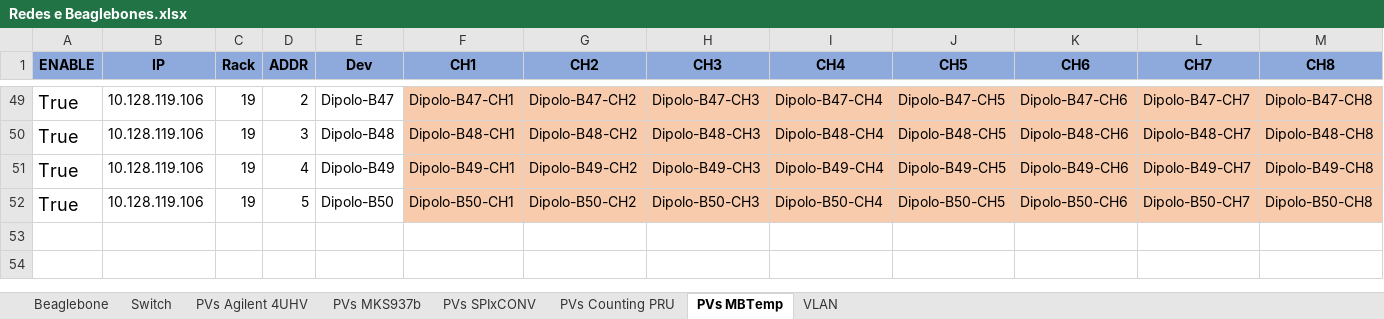
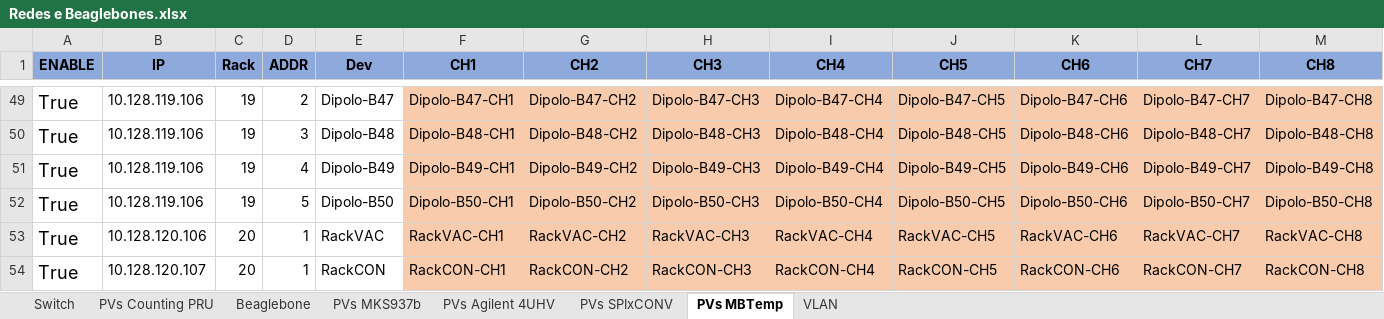
Before and after one commit to lnls-sirius/streamdevice-ioc, an Excel workbook: spreadsheet/Redes e Beaglebones.xlsx, sheet PVs MBTemp, drawn as a sheet; only a part is shown, gaps mark what is left out; values as stored, in another font and other column widths than the file's, no borders; conditional formats not drawn; rows hold the shown columns only; the diff names each change by its address in the sheet, - before the commit and + after, or states it on an @@ line.

```diff
--- a/spreadsheet/Redes e Beaglebones.xlsx (sheet PVs MBTemp)
+++ b/spreadsheet/Redes e Beaglebones.xlsx (sheet PVs MBTemp)
@@ sheet tab order changed: Switch | PVs Counting PRU | Beaglebone | PVs MKS937b | PVs Agilent 4UHV | PVs SPIxCONV | PVs MBTemp | VLAN @@
+row 53: True | 10.128.120.106 | 20 | 1 | RackVAC | RackVAC-CH1 | RackVAC-CH2 | RackVAC-CH3 | RackVAC-CH4 | RackVAC-CH5 | RackVAC-CH6 | RackVAC-CH7 | RackVAC-CH8
+row 54: True | 10.128.120.107 | 20 | 1 | RackCON | RackCON-CH1 | RackCON-CH2 | RackCON-CH3 | RackCON-CH4 | RackCON-CH5 | RackCON-CH6 | RackCON-CH7 | RackCON-CH8
```
Also changed, not shown: sheet PVs Agilent 4UHV, sheet PVs SPIxCONV, sheet PVs MKS937b, sheet Beaglebone, sheet Switch, formulas that keep their value.
